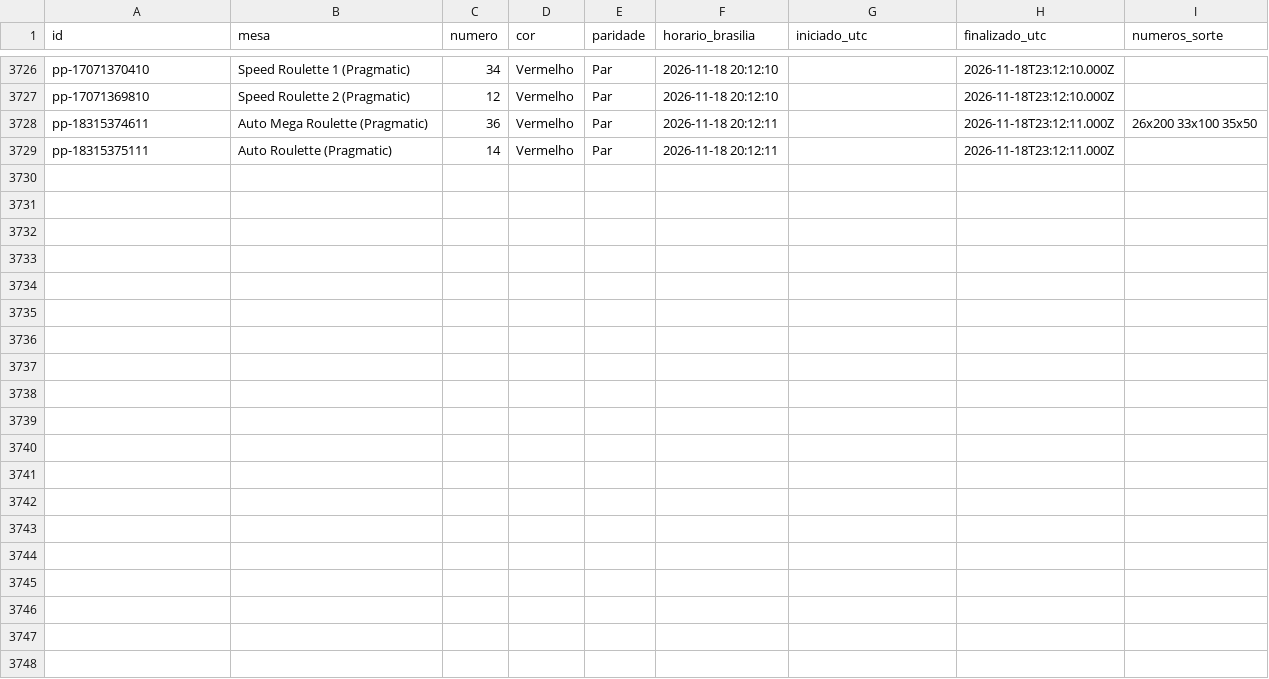
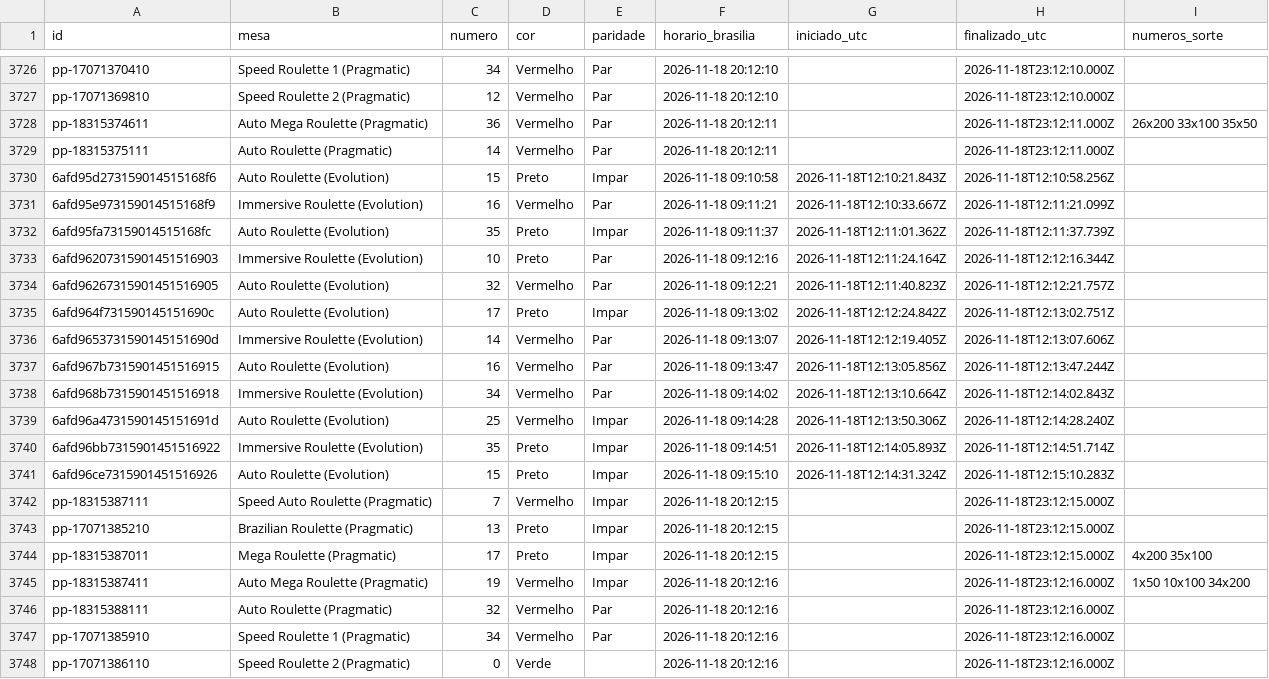
Before and after one commit to mr-ecktor/roleta-historico, a CSV file: dados/2026/2026-11-18.csv, drawn as a sheet; only a part is shown, gaps mark what is left out.

Commit message:
Dados: 2026-11-18 09:16

```diff
--- a/dados/2026/2026-11-18.csv
+++ b/dados/2026/2026-11-18.csv
@@ -3729 +3729,20 @@ pp-18315374611,Auto Mega Roulette (Pragmatic),36,Vermelho,Par,2026-11-18 20:12:1
 pp-18315375111,Auto Roulette (Pragmatic),14,Vermelho,Par,2026-11-18 20:12:11,,2026-11-18T23:12:11.000Z,
+6afd95d273159014515168f6,Auto Roulette (Evolution),15,Preto,Impar,2026-11-18 09:10:58,2026-11-18T12:10:21.843Z,2026-11-18T12:10:58.256Z,
+6afd95e973159014515168f9,Immersive Roulette (Evolution),16,Vermelho,Par,2026-11-18 09:11:21,2026-11-18T12:10:33.667Z,2026-11-18T12:11:21.099Z,
+6afd95fa73159014515168fc,Auto Roulette (Evolution),35,Preto,Impar,2026-11-18 09:11:37,2026-11-18T12:11:01.362Z,2026-11-18T12:11:37.739Z,
+6afd96207315901451516903,Immersive Roulette (Evolution),10,Preto,Par,2026-11-18 09:12:16,2026-11-18T12:11:24.164Z,2026-11-18T12:12:16.344Z,
+6afd96267315901451516905,Auto Roulette (Evolution),32,Vermelho,Par,2026-11-18 09:12:21,2026-11-18T12:11:40.823Z,2026-11-18T12:12:21.757Z,
+6afd964f731590145151690c,Auto Roulette (Evolution),17,Preto,Impar,2026-11-18 09:13:02,2026-11-18T12:12:24.842Z,2026-11-18T12:13:02.751Z,
+6afd9653731590145151690d,Immersive Roulette (Evolution),14,Vermelho,Par,2026-11-18 09:13:07,2026-11-18T12:12:19.405Z,2026-11-18T12:13:07.606Z,
+6afd967b7315901451516915,Auto Roulette (Evolution),16,Vermelho,Par,2026-11-18 09:13:47,2026-11-18T12:13:05.856Z,2026-11-18T12:13:47.244Z,
+6afd968b7315901451516918,Immersive Roulette (Evolution),34,Vermelho,Par,2026-11-18 09:14:02,2026-11-18T12:13:10.664Z,2026-11-18T12:14:02.843Z,
+6afd96a4731590145151691d,Auto Roulette (Evolution),25,Vermelho,Impar,2026-11-18 09:14:28,2026-11-18T12:13:50.306Z,2026-11-18T12:14:28.240Z,
+6afd96bb7315901451516922,Immersive Roulette (Evolution),35,Preto,Impar,2026-11-18 09:14:51,2026-11-18T12:14:05.893Z,2026-11-18T12:14:51.714Z,
+6afd96ce7315901451516926,Auto Roulette (Evolution),15,Preto,Impar,2026-11-18 09:15:10,2026-11-18T12:14:31.324Z,2026-11-18T12:15:10.283Z,
+pp-18315387111,Speed Auto Roulette (Pragmatic),7,Vermelho,Impar,2026-11-18 20:12:15,,2026-11-18T23:12:15.000Z,
+pp-17071385210,Brazilian Roulette (Pragmatic),13,Preto,Impar,2026-11-18 20:12:15,,2026-11-18T23:12:15.000Z,
+pp-18315387011,Mega Roulette (Pragmatic),17,Preto,Impar,2026-11-18 20:12:15,,2026-11-18T23:12:15.000Z,4x200 35x100
+pp-18315387411,Auto Mega Roulette (Pragmatic),19,Vermelho,Impar,2026-11-18 20:12:16,,2026-11-18T23:12:16.000Z,1x50 10x100 34x200
+pp-18315388111,Auto Roulette (Pragmatic),32,Vermelho,Par,2026-11-18 20:12:16,,2026-11-18T23:12:16.000Z,
+pp-17071385910,Speed Roulette 1 (Pragmatic),34,Vermelho,Par,2026-11-18 20:12:16,,2026-11-18T23:12:16.000Z,
+pp-17071386110,Speed Roulette 2 (Pragmatic),0,Verde,,2026-11-18 20:12:16,,2026-11-18T23:12:16.000Z,
```
